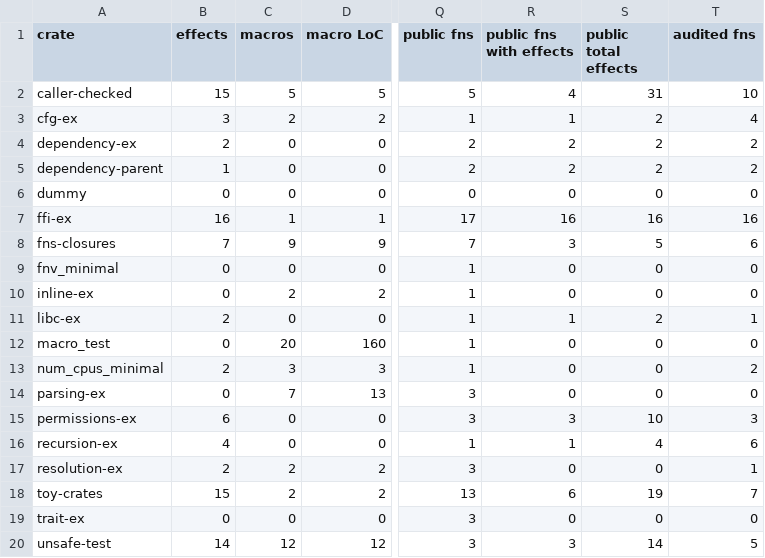
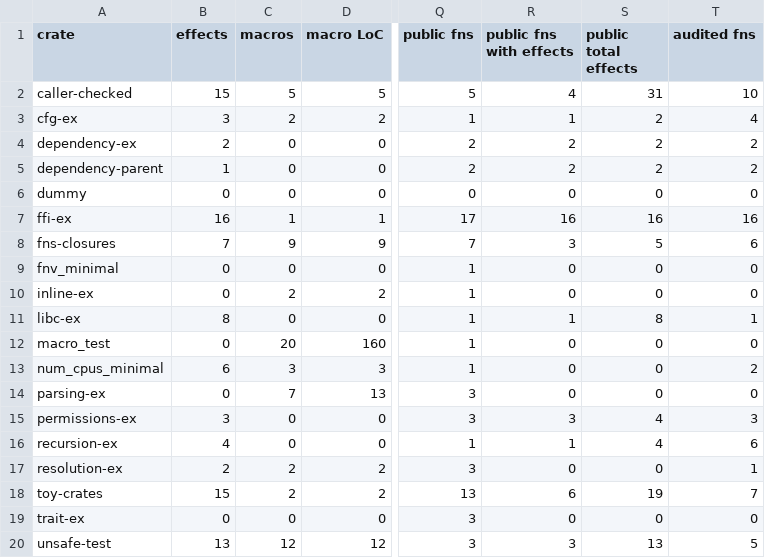
Before and after one commit to PLSysSec/cargo-scan, a CSV file: data/results/test_metadata.csv, drawn as a sheet; only a part is shown, gaps mark what is left out; the diff names each change by its address in the sheet, - before the commit and + after, or states it on an @@ line.

```diff
--- a/data/results/test_metadata.csv
+++ b/data/results/test_metadata.csv
-B11 (effects): 2
+B11 (effects): 8
-S11 (public total effects): 2
+S11 (public total effects): 8
-B13 (effects): 2
+B13 (effects): 6
-B15 (effects): 6
+B15 (effects): 3
-S15 (public total effects): 10
+S15 (public total effects): 4
-B20 (effects): 14
+B20 (effects): 13
-S20 (public total effects): 14
+S20 (public total effects): 13
```
Also changed, not shown: data/results/test_all.csv, data/results/test_patterns.csv, 1 other file.
